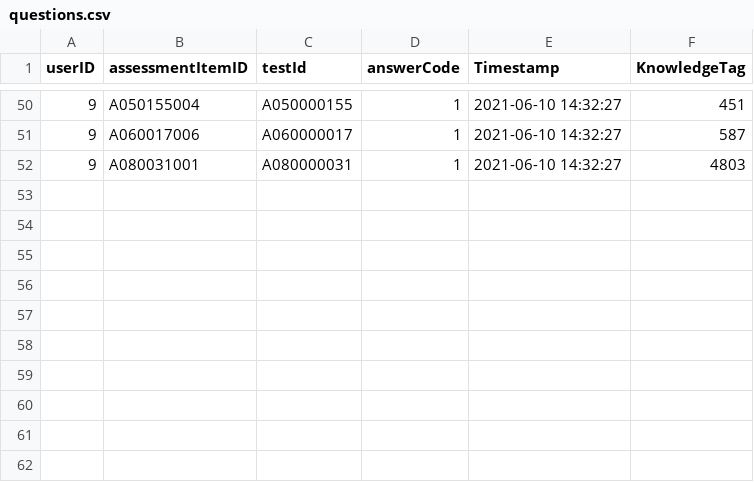
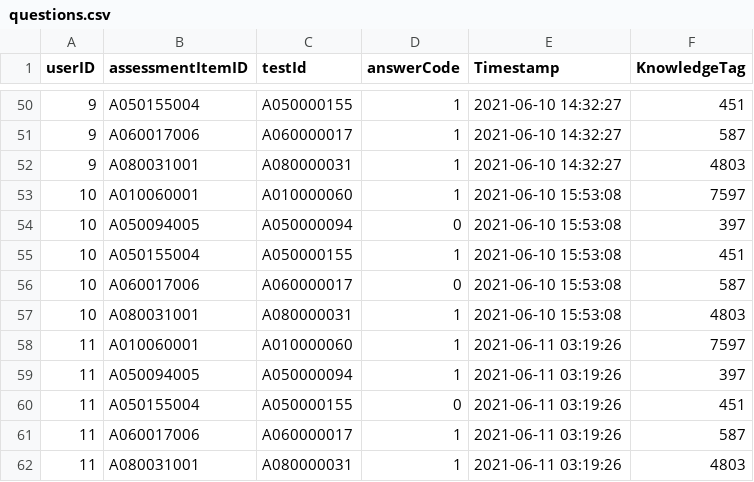
Before and after one commit to bcaitech1/p4-dkt-feedgate, a CSV file: questions.csv, drawn as a sheet; only a part is shown, gaps mark what is left out; the diff names each change by its address in the sheet, - before the commit and + after, or states it on an @@ line.

Commit message:
<feat> make workflow for save/train with new user data

```diff
--- a/questions.csv
+++ b/questions.csv
+row 53: 10 | A010060001 | A010000060 | 1 | 2021-06-10 15:53:08 | 7597
+row 54: 10 | A050094005 | A050000094 | 0 | 2021-06-10 15:53:08 | 397
+row 55: 10 | A050155004 | A050000155 | 1 | 2021-06-10 15:53:08 | 451
+row 56: 10 | A060017006 | A060000017 | 0 | 2021-06-10 15:53:08 | 587
+row 57: 10 | A080031001 | A080000031 | 1 | 2021-06-10 15:53:08 | 4803
+row 58: 11 | A010060001 | A010000060 | 1 | 2021-06-11 03:19:26 | 7597
+row 59: 11 | A050094005 | A050000094 | 1 | 2021-06-11 03:19:26 | 397
+row 60: 11 | A050155004 | A050000155 | 0 | 2021-06-11 03:19:26 | 451
+row 61: 11 | A060017006 | A060000017 | 1 | 2021-06-11 03:19:26 | 587
+row 62: 11 | A080031001 | A080000031 | 1 | 2021-06-11 03:19:26 | 4803
```
Also changed, not shown: 10 other files.
